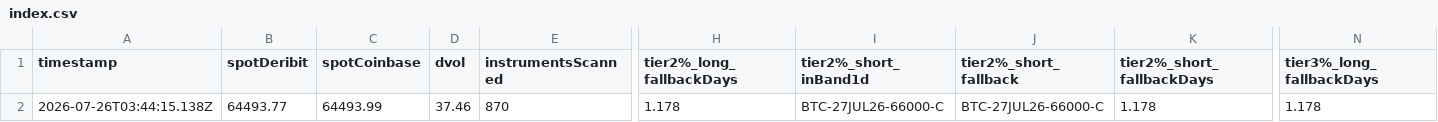
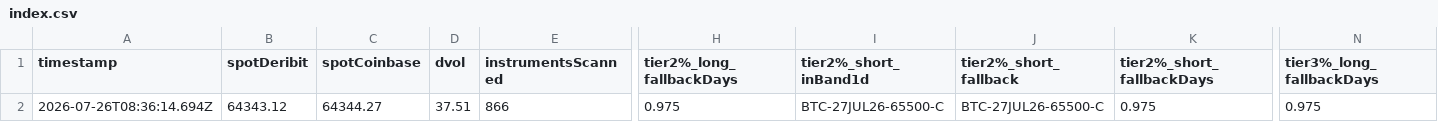
Before and after one commit to atticusNew/Foxify_Collar, a CSV file: artifacts/chain-samples/index.csv, drawn as a sheet; only a part is shown, gaps mark what is left out; the diff covers the shown part only; the diff names each change by its address in the sheet, - before the commit and + after, or states it on an @@ line.

```diff
--- a/artifacts/chain-samples/index.csv
+++ b/artifacts/chain-samples/index.csv
-A2 (timestamp): 2026-07-26T03:44:15.138Z
+A2 (timestamp): 2026-07-26T08:36:14.694Z
-B2 (spotDeribit): 64493.77
+B2 (spotDeribit): 64343.12
-C2 (spotCoinbase): 64493.99
+C2 (spotCoinbase): 64344.27
-D2 (dvol): 37.46
+D2 (dvol): 37.51
-E2 (instrumentsScanned): 870
+E2 (instrumentsScanned): 866
-H2 (tier2%_long_fallbackDays): 1.178
+H2 (tier2%_long_fallbackDays): 0.975
-I2 (tier2%_short_inBand1d): BTC-27JUL26-66000-C
+I2 (tier2%_short_inBand1d): BTC-27JUL26-65500-C
-J2 (tier2%_short_fallback): BTC-27JUL26-66000-C
+J2 (tier2%_short_fallback): BTC-27JUL26-65500-C
-K2 (tier2%_short_fallbackDays): 1.178
+K2 (tier2%_short_fallbackDays): 0.975
-N2 (tier3%_long_fallbackDays): 1.178
+N2 (tier3%_long_fallbackDays): 0.975
```
Also changed, not shown: 5 edited cells elsewhere in this file, 1 other file.
